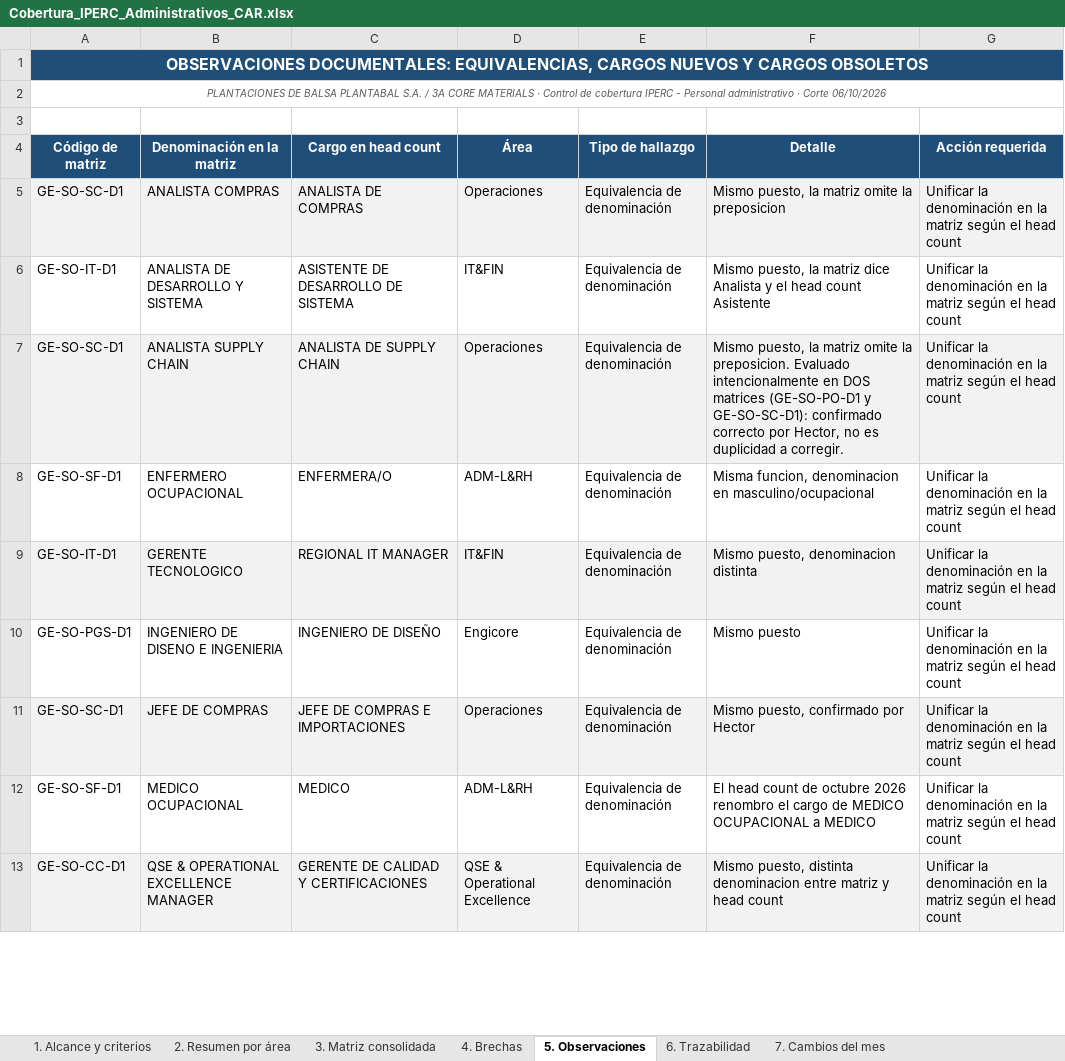
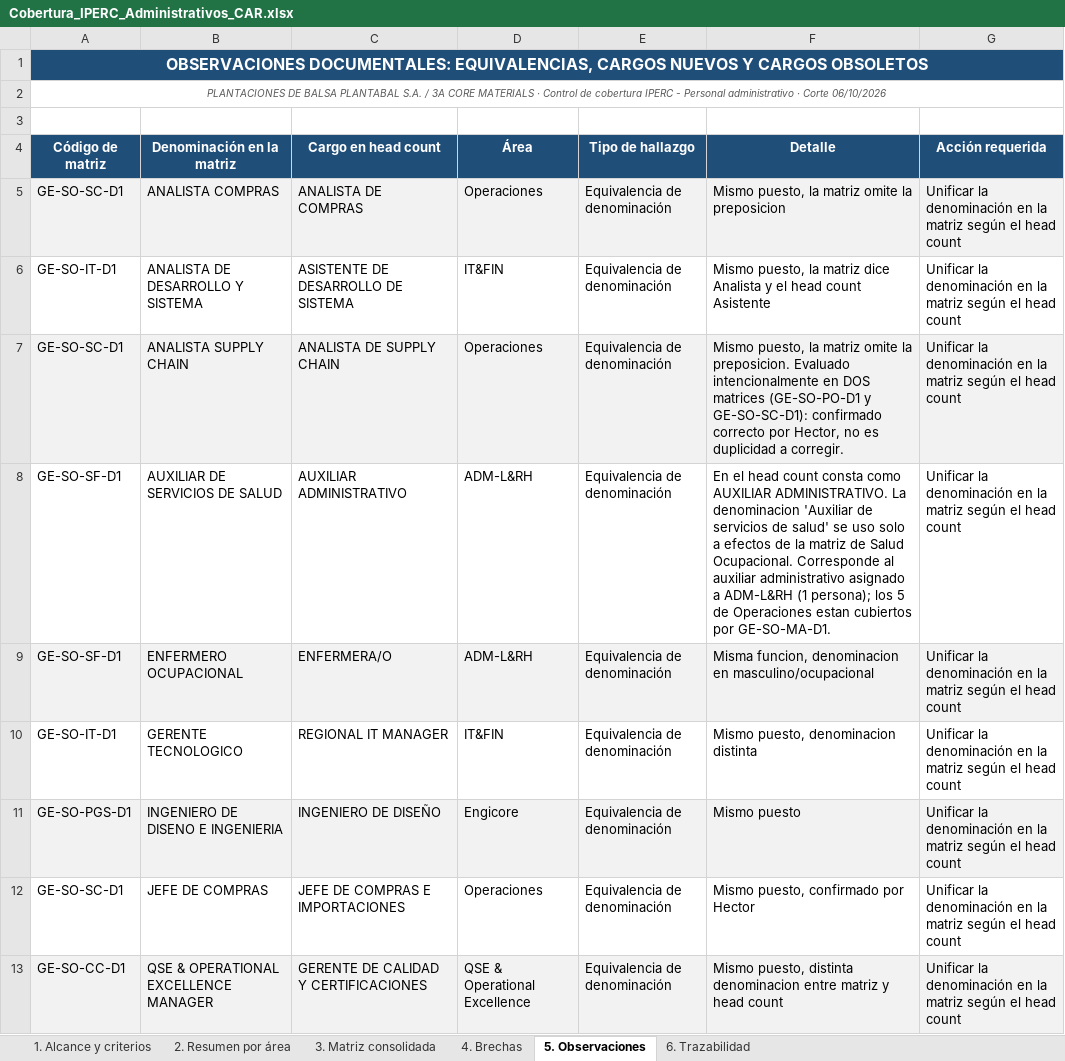
Before and after one commit to hectorclavijoayala88/tratamiento_CAR-s, an Excel workbook: Cobertura_IPERC_Administrativos_CAR.xlsx, sheet 5. Observaciones, drawn as a sheet; only a part is shown; values as stored, in another font and other column widths than the file's, no borders; removed rows and columns are numbered as before the commit, all else as after; the diff covers the shown part only; the diff names each change by its address in the sheet, - before the commit and + after, or states it on an @@ line.

```diff
--- a/Cobertura_IPERC_Administrativos_CAR.xlsx (sheet 5. Observaciones)
+++ b/Cobertura_IPERC_Administrativos_CAR.xlsx (sheet 5. Observaciones)
-sheet tab: 7. Cambios del mes
+row 8: GE-SO-SF-D1 | AUXILIAR DE SERVICIOS DE SALUD | AUXILIAR ADMINISTRATIVO | ADM-L&RH | Equivalencia de denominación | En el head count consta como AUXILIAR ADMINISTRATIVO. La denominacion 'Auxiliar de servicios de salud' se uso solo a efectos de la matriz de Salud Ocupacional. Corresponde al auxiliar administrativo asignado a ADM-L&RH (1 persona); los 5 de Operaciones estan cubiertos por GE-SO-MA-D1. | Unificar la denominación en la matriz según el head count
-A9:G9 fill: none
+A9:G9 fill: #F2F2F2
-A10:G10 fill: #F2F2F2
+A10:G10 fill: none
-A11:G11 fill: none
+A11:G11 fill: #F2F2F2
-A12:G12 fill: #F2F2F2
+A12:G12 fill: none
-row 12: GE-SO-SF-D1 | MEDICO OCUPACIONAL | MEDICO | ADM-L&RH | Equivalencia de denominación | El head count de octubre 2026 renombro el cargo de MEDICO OCUPACIONAL a MEDICO | Unificar la denominación en la matriz según el head count
```
Also changed, not shown: 1 removed row, 8 edited cells and cell formats elsewhere in this sheet, sheet 3. Matriz consolidada, sheet 4. Brechas, sheet 2. Resumen por área, 5 other files.
